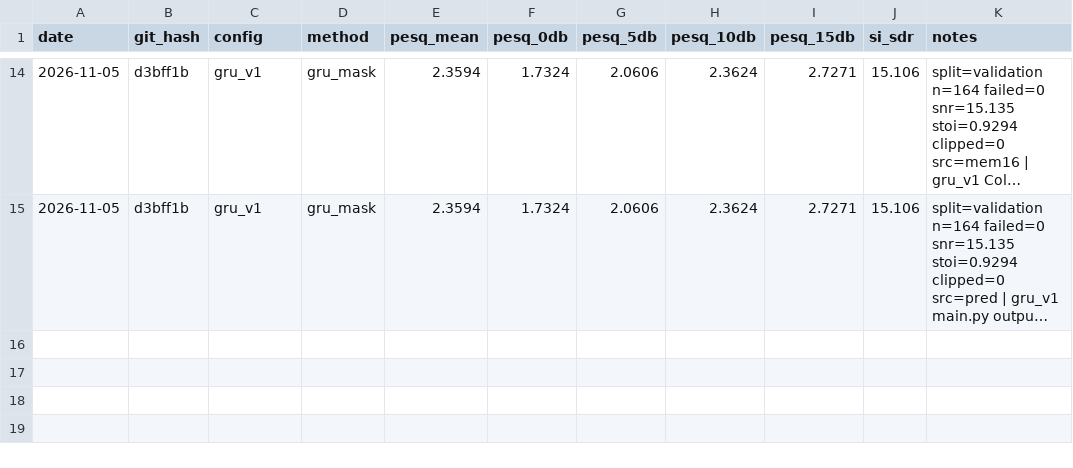
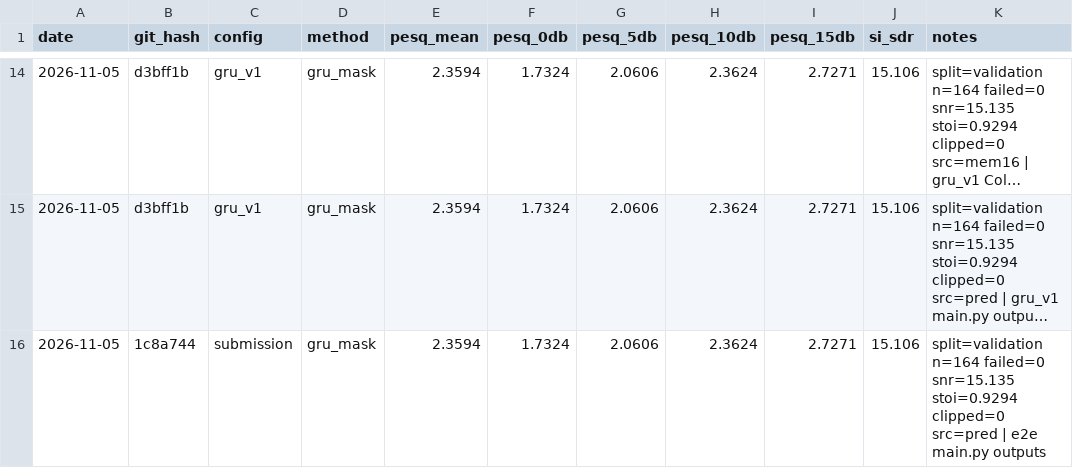
Before and after one commit to pauljh4323/SGSYS_13thTeam_NoiseReductionChallenge, a CSV file: results/experiments.csv, drawn as a sheet; only a part is shown, gaps mark what is left out; long unchanged cells end in …; the diff names each change by its address in the sheet, - before the commit and + after, or states it on an @@ line.

```diff
--- a/results/experiments.csv
+++ b/results/experiments.csv
+row 16: 2026-11-05 | 1c8a744 | submission | gru_mask | 2.3594 | 1.7324 | 2.0606 | 2.3624 | 2.7271 | 15.106 | split=validation n=164 failed=0 snr=15.135 stoi=0.9294 clipped=0 src=pred | e2e main.py outputs
```
Also changed, not shown: 4 other files.
